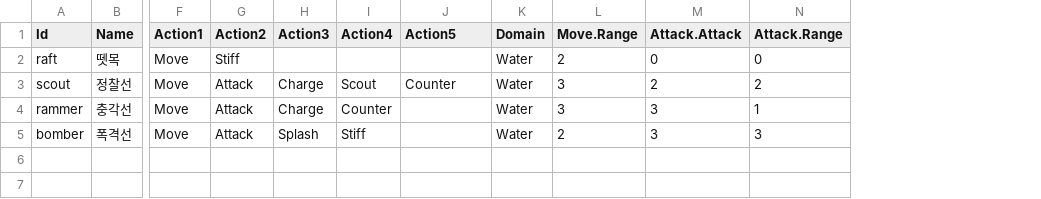
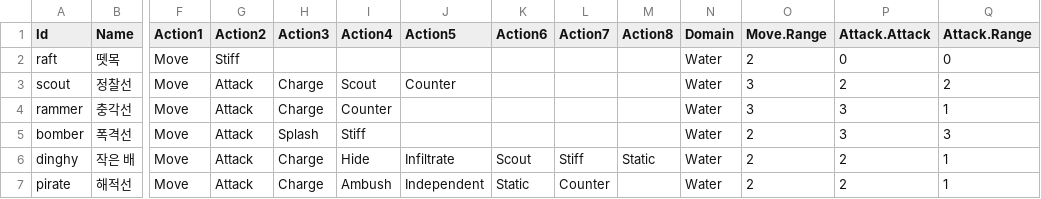
Before and after one commit to ybs1164/gugugaga, a CSV file: Assets/Resources/NavalUnits.csv, drawn as a sheet; only a part is shown, gaps mark what is left out; rows hold the shown columns only; the diff names each change by its address in the sheet, - before the commit and + after, or states it on an @@ line.

```diff
--- a/Assets/Resources/NavalUnits.csv
+++ b/Assets/Resources/NavalUnits.csv
+column K (Action6), empty
+column L (Action7), empty
+column M (Action8), empty
+row 6: dinghy | 작은 배 | Move | Attack | Charge | Hide | Infiltrate | Scout | Stiff | Static | Water | 2 | 2 | 1
+row 7: pirate | 해적선 | Move | Attack | Charge | Ambush | Independent | Static | Counter |  | Water | 2 | 2 | 1
```
Also changed, not shown: Assets/Resources/GameRules.csv, Assets/Resources/Models/UnitModels.csv, 36 other files.
